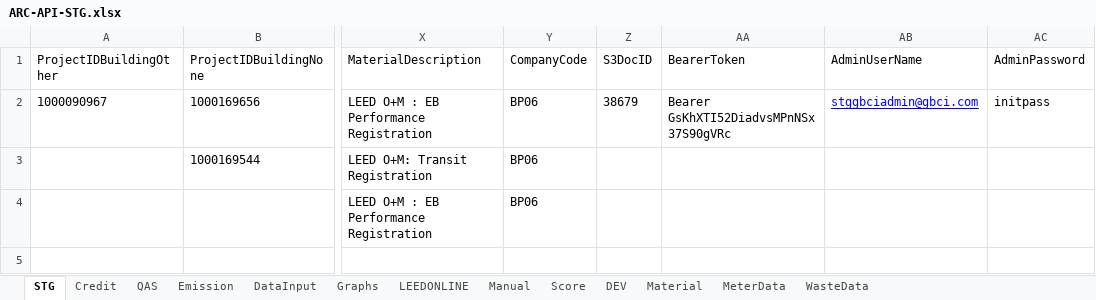
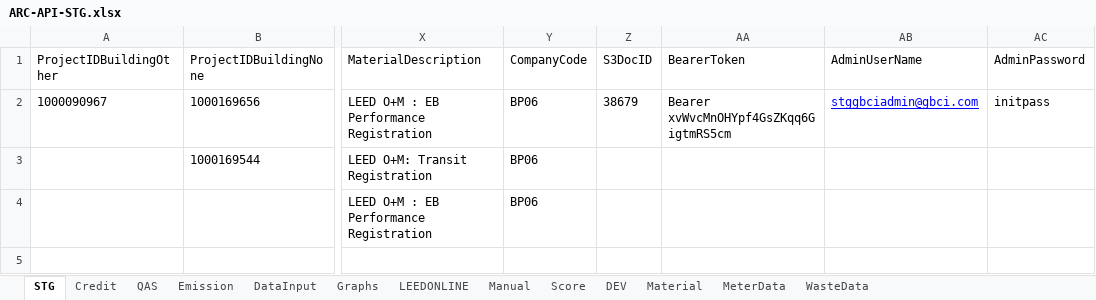
Before and after one commit to saurav1501/APIArc, an Excel workbook: src/main/resources/ARC-API-STG.xlsx, sheet STG, drawn as a sheet; only a part is shown, gaps mark what is left out; values as stored, in another font and other column widths than the file's, no borders; the diff names each change by its address in the sheet, - before the commit and + after, or states it on an @@ line.

```diff
--- a/src/main/resources/ARC-API-STG.xlsx (sheet STG)
+++ b/src/main/resources/ARC-API-STG.xlsx (sheet STG)
-AA2 (BearerToken): Bearer GsKhXTI52DiadvsMPnNSx37S90gVRc
+AA2 (BearerToken): Bearer xvWvcMnOHYpf4GsZKqq6GigtmRS5cm
```
Also changed, not shown: 11 other files.
